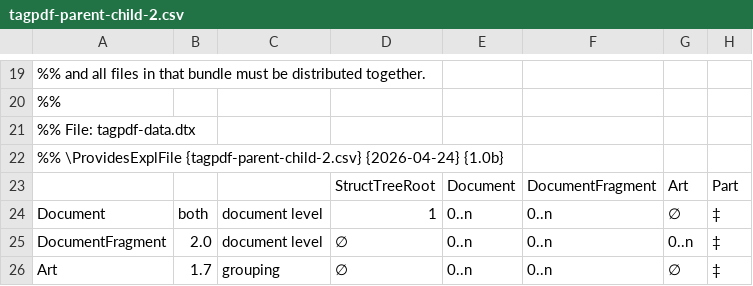
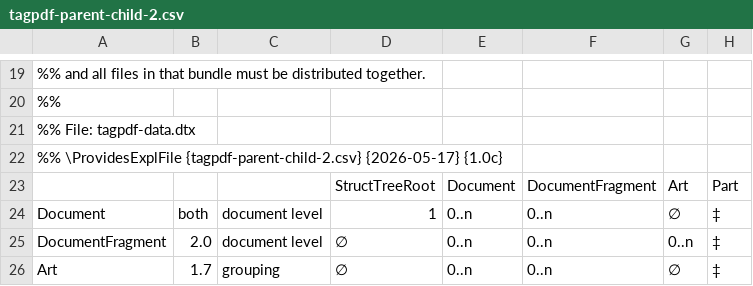
Before and after one commit to latex3/latex2e, a CSV file: texmf/tex/latex/tagpdf/tagpdf-parent-child-2.csv, drawn as a sheet; only a part is shown, gaps mark what is left out; the diff names each change by its address in the sheet, - before the commit and + after, or states it on an @@ line.

Commit message:
update to tagpdf1.0c and pdfmanagement 0.97b

```diff
--- a/texmf/tex/latex/tagpdf/tagpdf-parent-child-2.csv
+++ b/texmf/tex/latex/tagpdf/tagpdf-parent-child-2.csv
-A22: …\ProvidesExplFile {tagpdf-parent-child-2.csv} {2026-04-24} {1.0b}
+A22: …\ProvidesExplFile {tagpdf-parent-child-2.csv} {2026-05-17} {1.0c}
```
Also changed, not shown: texmf/tex/latex/tagpdf/tagpdf-parent-child.csv, 44 other files.
